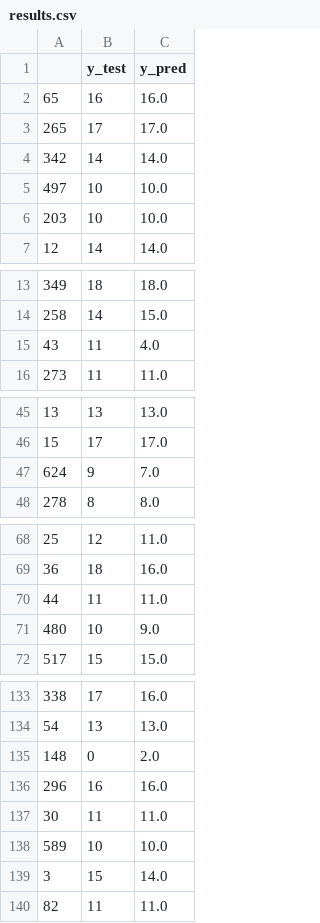
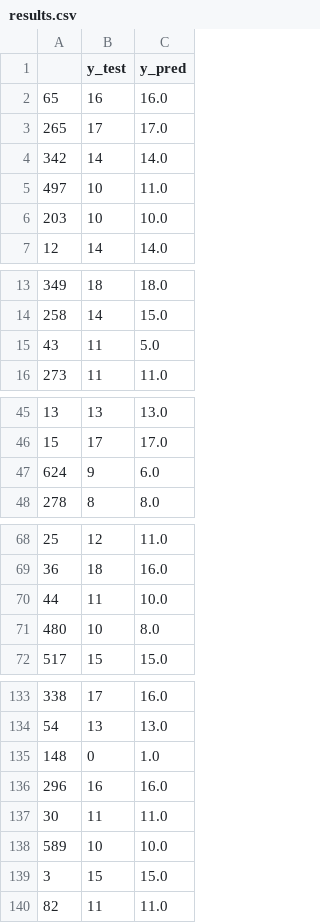
Before and after one commit to YuvalSchwartz/XGBoostStudentGradePrediction, a CSV file: results.csv, drawn as a sheet; only a part is shown, gaps mark what is left out; the diff covers the shown part only.

```diff
--- a/results.csv
+++ b/results.csv
@@ -4,3 +4,3 @@
 342,14,14.0
-497,10,10.0
+497,10,11.0
 203,10,10.0
@@ -14,3 +14,3 @@
 258,14,15.0
-43,11,4.0
+43,11,5.0
 273,11,11.0
@@ -46,3 +46,3 @@
 15,17,17.0
-624,9,7.0
+624,9,6.0
 278,8,8.0
@@ -69,4 +69,4 @@
 36,18,16.0
-44,11,11.0
-480,10,9.0
+44,11,10.0
+480,10,8.0
 517,15,15.0
@@ -134,3 +134,3 @@
 54,13,13.0
-148,0,2.0
+148,0,1.0
 296,16,16.0
@@ -138,3 +138,3 @@
 589,10,10.0
-3,15,14.0
+3,15,15.0
 82,11,11.0
```
Also changed, not shown: 14 edited cells elsewhere in this file, 3 other files.
